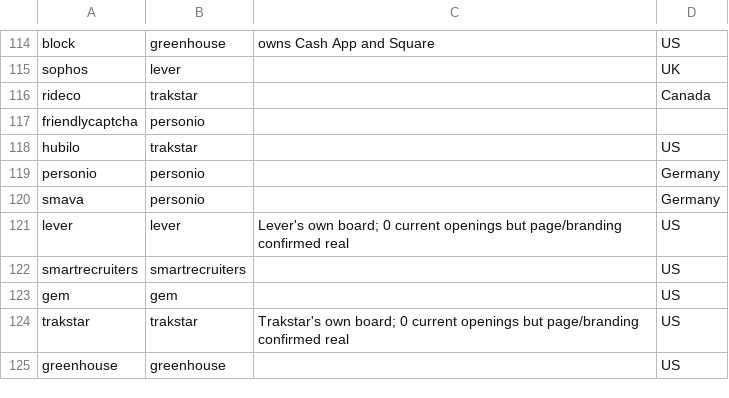
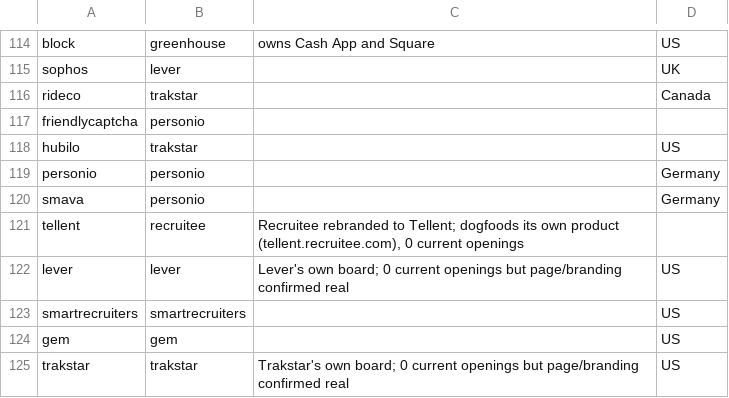
Before and after one commit to clarmso/job-board-crawler, a CSV file: companies.csv, drawn as a sheet; only a part is shown, gaps mark what is left out; the shorter side is filled out with more unchanged rows; the diff names each change by its address in the sheet, - before the commit and + after, or states it on an @@ line.

```diff
--- a/companies.csv
+++ b/companies.csv
+row 121: tellent | recruitee | Recruitee rebranded to Tellent; dogfoods its own product (tellent.recruitee.com), 0 current openings
```
